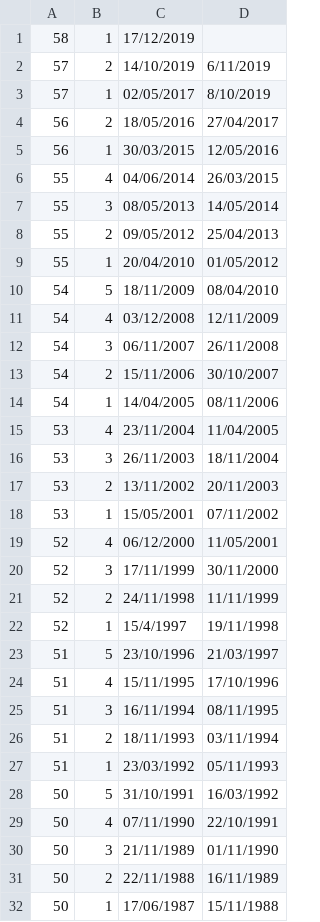
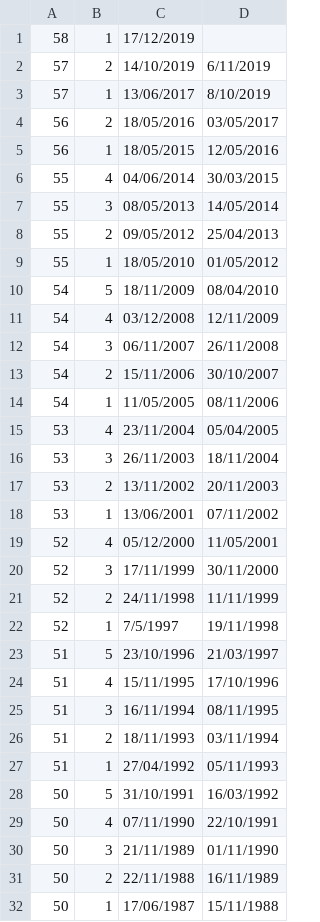
Before and after one commit to ukparliament/egg-timer, a CSV file: db/data/sessions.csv, drawn as a sheet; only a part is shown.

Commit message:
dates fixed by jayne

```diff
--- a/db/data/sessions.csv
+++ b/db/data/sessions.csv
@@ -2,9 +2,9 @@
 57,2,14/10/2019,6/11/2019
-57,1,02/05/2017,8/10/2019
-56,2,18/05/2016,27/04/2017
-56,1,30/03/2015,12/05/2016
-55,4,04/06/2014,26/03/2015
+57,1,13/06/2017,8/10/2019
+56,2,18/05/2016,03/05/2017
+56,1,18/05/2015,12/05/2016
+55,4,04/06/2014,30/03/2015
 55,3,08/05/2013,14/05/2014
 55,2,09/05/2012,25/04/2013
-55,1,20/04/2010,01/05/2012
+55,1,18/05/2010,01/05/2012
 54,5,18/11/2009,08/04/2010
@@ -13,11 +13,11 @@
 54,2,15/11/2006,30/10/2007
-54,1,14/04/2005,08/11/2006
-53,4,23/11/2004,11/04/2005
+54,1,11/05/2005,08/11/2006
+53,4,23/11/2004,05/04/2005
 53,3,26/11/2003,18/11/2004
 53,2,13/11/2002,20/11/2003
-53,1,15/05/2001,07/11/2002
-52,4,06/12/2000,11/05/2001
+53,1,13/06/2001,07/11/2002
+52,4,05/12/2000,11/05/2001
 52,3,17/11/1999,30/11/2000
 52,2,24/11/1998,11/11/1999
-52,1,15/4/1997,19/11/1998
+52,1,7/5/1997,19/11/1998
 51,5,23/10/1996,21/03/1997
@@ -26,3 +26,3 @@
 51,2,18/11/1993,03/11/1994
-51,1,23/03/1992,05/11/1993
+51,1,27/04/1992,05/11/1993
 50,5,31/10/1991,16/03/1992
```
